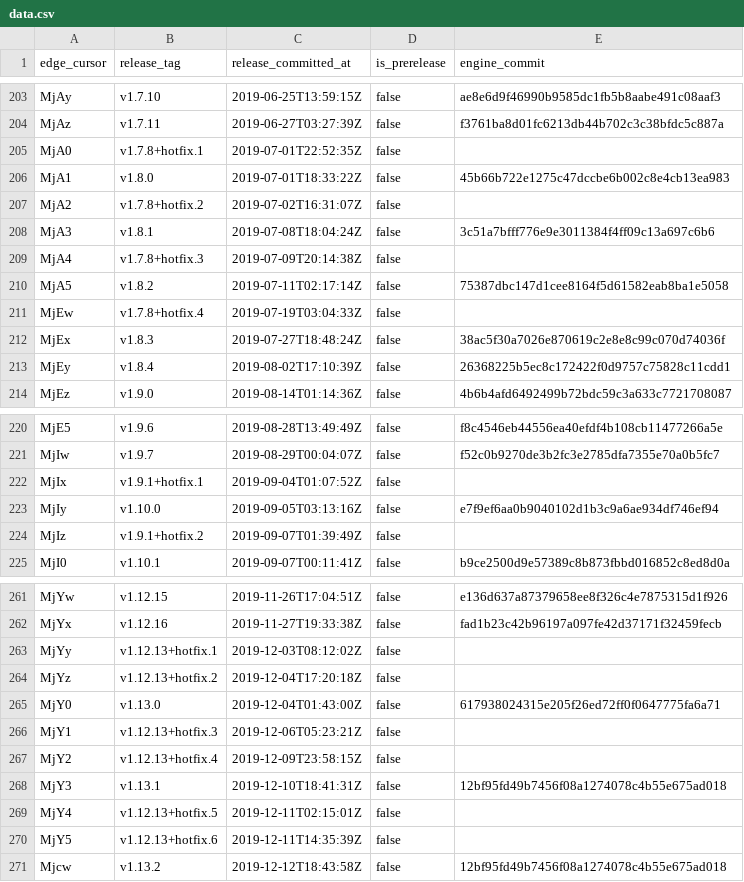
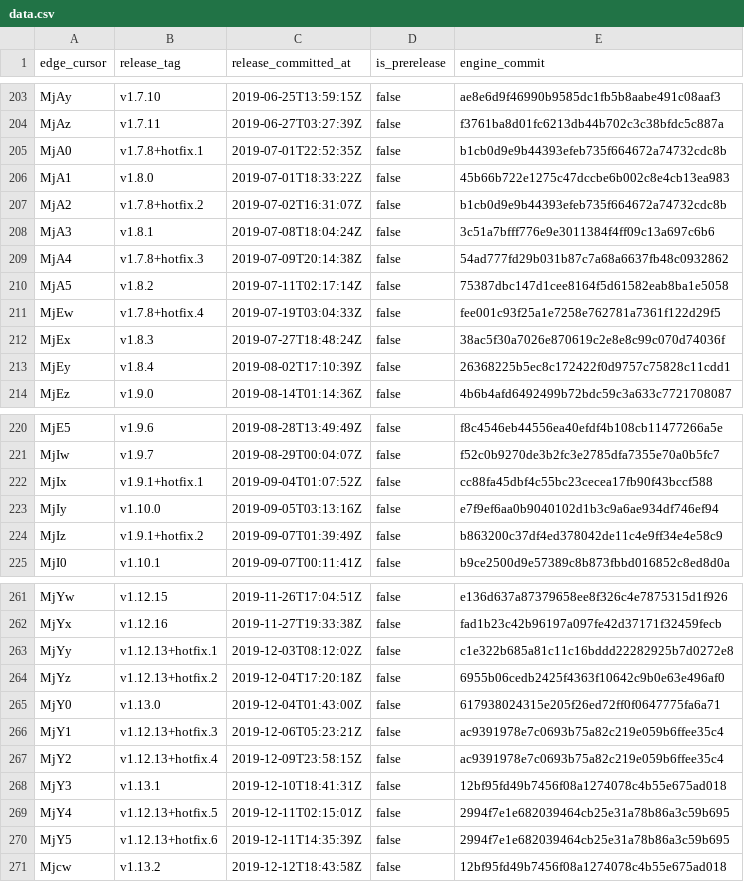
Before and after one commit to Albert221/flutter-versions-table, a CSV file: docs/data.csv, drawn as a sheet; only a part is shown, gaps mark what is left out; the diff covers the shown part only.

Commit message:
Refresh data

```diff
--- a/docs/data.csv
+++ b/docs/data.csv
@@ -204,9 +204,9 @@ MjAy,v1.7.10,2019-06-25T13:59:15Z,false,ae8e6d9f46990b9585dc1fb5b8aabe491c08aaf3
 MjAz,v1.7.11,2019-06-27T03:27:39Z,false,f3761ba8d01fc6213db44b702c3c38bfdc5c887a
-MjA0,v1.7.8+hotfix.1,2019-07-01T22:52:35Z,false,
+MjA0,v1.7.8+hotfix.1,2019-07-01T22:52:35Z,false,b1cb0d9e9b44393efeb735f664672a74732cdc8b
 MjA1,v1.8.0,2019-07-01T18:33:22Z,false,45b66b722e1275c47dccbe6b002c8e4cb13ea983
-MjA2,v1.7.8+hotfix.2,2019-07-02T16:31:07Z,false,
+MjA2,v1.7.8+hotfix.2,2019-07-02T16:31:07Z,false,b1cb0d9e9b44393efeb735f664672a74732cdc8b
 MjA3,v1.8.1,2019-07-08T18:04:24Z,false,3c51a7bfff776e9e3011384f4ff09c13a697c6b6
-MjA4,v1.7.8+hotfix.3,2019-07-09T20:14:38Z,false,
+MjA4,v1.7.8+hotfix.3,2019-07-09T20:14:38Z,false,54ad777fd29b031b87c7a68a6637fb48c0932862
 MjA5,v1.8.2,2019-07-11T02:17:14Z,false,75387dbc147d1cee8164f5d61582eab8ba1e5058
-MjEw,v1.7.8+hotfix.4,2019-07-19T03:04:33Z,false,
+MjEw,v1.7.8+hotfix.4,2019-07-19T03:04:33Z,false,fee001c93f25a1e7258e762781a7361f122d29f5
 MjEx,v1.8.3,2019-07-27T18:48:24Z,false,38ac5f30a7026e870619c2e8e8c99c070d74036f
@@ -221,5 +221,5 @@ MjE5,v1.9.6,2019-08-28T13:49:49Z,false,f8c4546eb44556ea40efdf4b108cb11477266a5e
 MjIw,v1.9.7,2019-08-29T00:04:07Z,false,f52c0b9270de3b2fc3e2785dfa7355e70a0b5fc7
-MjIx,v1.9.1+hotfix.1,2019-09-04T01:07:52Z,false,
+MjIx,v1.9.1+hotfix.1,2019-09-04T01:07:52Z,false,cc88fa45dbf4c55bc23cecea17fb90f43bccf588
 MjIy,v1.10.0,2019-09-05T03:13:16Z,false,e7f9ef6aa0b9040102d1b3c9a6ae934df746ef94
-MjIz,v1.9.1+hotfix.2,2019-09-07T01:39:49Z,false,
+MjIz,v1.9.1+hotfix.2,2019-09-07T01:39:49Z,false,b863200c37df4ed378042de11c4e9ff34e4e58c9
 MjI0,v1.10.1,2019-09-07T00:11:41Z,false,b9ce2500d9e57389c8b873fbbd016852c8ed8d0a
@@ -262,10 +262,10 @@ MjYw,v1.12.15,2019-11-26T17:04:51Z,false,e136d637a87379658ee8f326c4e7875315d1f92
 MjYx,v1.12.16,2019-11-27T19:33:38Z,false,fad1b23c42b96197a097fe42d37171f32459fecb
-MjYy,v1.12.13+hotfix.1,2019-12-03T08:12:02Z,false,
-MjYz,v1.12.13+hotfix.2,2019-12-04T17:20:18Z,false,
+MjYy,v1.12.13+hotfix.1,2019-12-03T08:12:02Z,false,c1e322b685a81c11c16bddd22282925b7d0272e8
+MjYz,v1.12.13+hotfix.2,2019-12-04T17:20:18Z,false,6955b06cedb2425f4363f10642c9b0e63e496af0
 MjY0,v1.13.0,2019-12-04T01:43:00Z,false,617938024315e205f26ed72ff0f0647775fa6a71
-MjY1,v1.12.13+hotfix.3,2019-12-06T05:23:21Z,false,
-MjY2,v1.12.13+hotfix.4,2019-12-09T23:58:15Z,false,
+MjY1,v1.12.13+hotfix.3,2019-12-06T05:23:21Z,false,ac9391978e7c0693b75a82c219e059b6ffee35c4
+MjY2,v1.12.13+hotfix.4,2019-12-09T23:58:15Z,false,ac9391978e7c0693b75a82c219e059b6ffee35c4
 MjY3,v1.13.1,2019-12-10T18:41:31Z,false,12bf95fd49b7456f08a1274078c4b55e675ad018
-MjY4,v1.12.13+hotfix.5,2019-12-11T02:15:01Z,false,
-MjY5,v1.12.13+hotfix.6,2019-12-11T14:35:39Z,false,
+MjY4,v1.12.13+hotfix.5,2019-12-11T02:15:01Z,false,2994f7e1e682039464cb25e31a78b86a3c59b695
+MjY5,v1.12.13+hotfix.6,2019-12-11T14:35:39Z,false,2994f7e1e682039464cb25e31a78b86a3c59b695
 Mjcw,v1.13.2,2019-12-12T18:43:58Z,false,12bf95fd49b7456f08a1274078c4b55e675ad018
```
Also changed, not shown: 7 edited cells elsewhere in this file, 1 other file.
